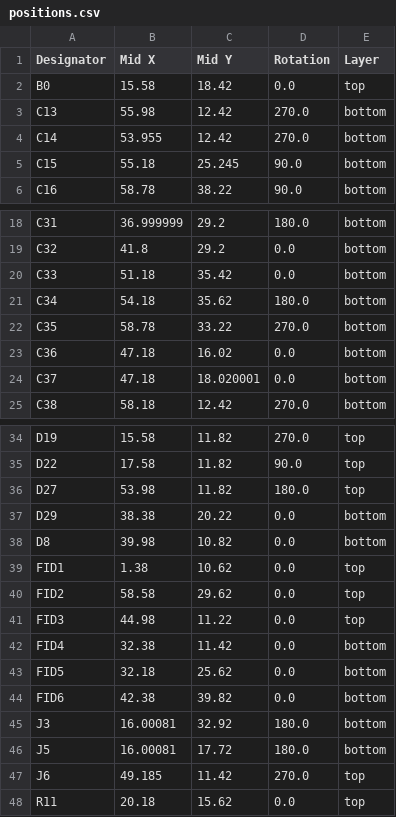
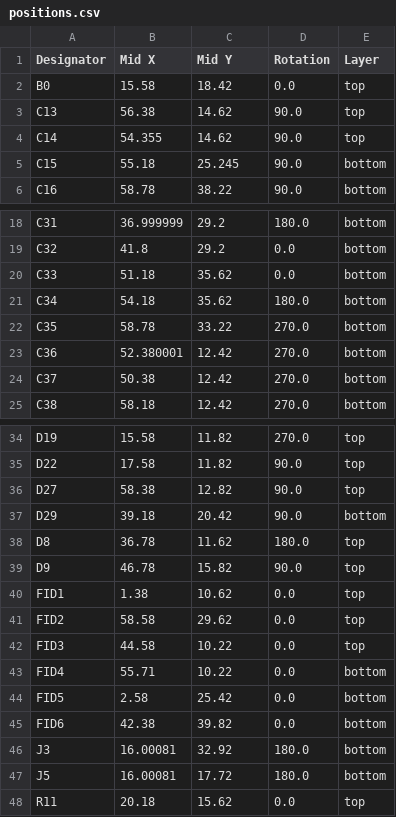
Before and after one commit to w531t4/panelith, a CSV file: production/positions.csv, drawn as a sheet; only a part is shown, gaps mark what is left out; the diff covers the shown part only.

```diff
--- a/production/positions.csv
+++ b/production/positions.csv
@@ -2,4 +2,4 @@
 B0,15.58,18.42,0.0,top
-C13,55.98,12.42,270.0,bottom
-C14,53.955,12.42,270.0,bottom
+C13,56.38,14.62,90.0,top
+C14,54.355,14.62,90.0,top
 C15,55.18,25.245,90.0,bottom
@@ -19,7 +19,7 @@ C31,36.999999,29.2,180.0,bottom
 C32,41.8,29.2,0.0,bottom
-C33,51.18,35.42,0.0,bottom
+C33,51.18,35.62,0.0,bottom
 C34,54.18,35.62,180.0,bottom
 C35,58.78,33.22,270.0,bottom
-C36,47.18,16.02,0.0,bottom
-C37,47.18,18.020001,0.0,bottom
+C36,52.380001,12.42,270.0,bottom
+C37,50.38,12.42,270.0,bottom
 C38,58.18,12.42,270.0,bottom
@@ -35,10 +35,11 @@ D19,15.58,11.82,270.0,top
 D22,17.58,11.82,90.0,top
-D27,53.98,11.82,180.0,top
-D29,38.38,20.22,0.0,bottom
-D8,39.98,10.82,0.0,bottom
+D27,58.38,12.82,90.0,top
+D29,39.18,20.42,90.0,bottom
+D8,36.78,11.62,180.0,top
+D9,46.78,15.82,90.0,top
 FID1,1.38,10.62,0.0,top
 FID2,58.58,29.62,0.0,top
-FID3,44.98,11.22,0.0,top
-FID4,32.38,11.42,0.0,bottom
-FID5,32.18,25.62,0.0,bottom
+FID3,44.58,10.22,0.0,top
+FID4,55.71,10.22,0.0,bottom
+FID5,2.58,25.42,0.0,bottom
 FID6,42.38,39.82,0.0,bottom
@@ -46,3 +47,2 @@ J3,16.00081,32.92,180.0,bottom
 J5,16.00081,17.72,180.0,bottom
-J6,49.185,11.42,270.0,top
 R11,20.18,15.62,0.0,top
```
Also changed, not shown: 6 added rows and 48 edited cells elsewhere in this file, production/bom.csv, production/designators.csv, 8 other files.
